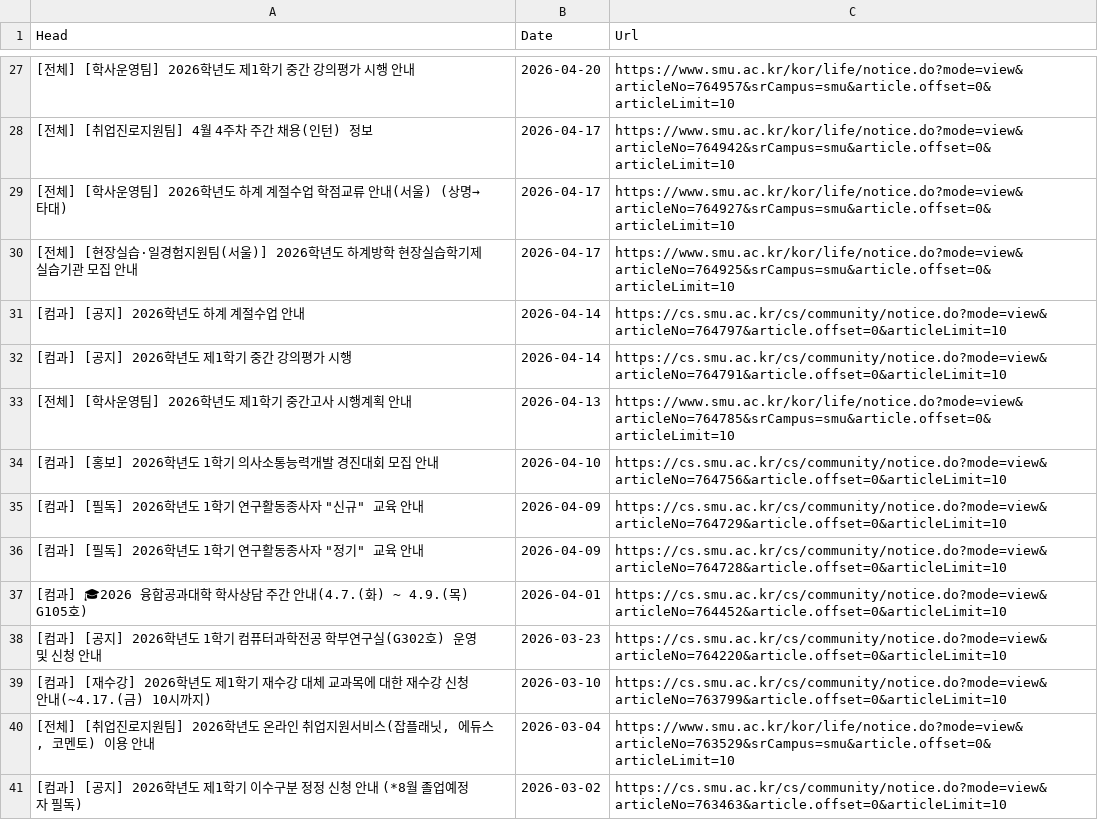
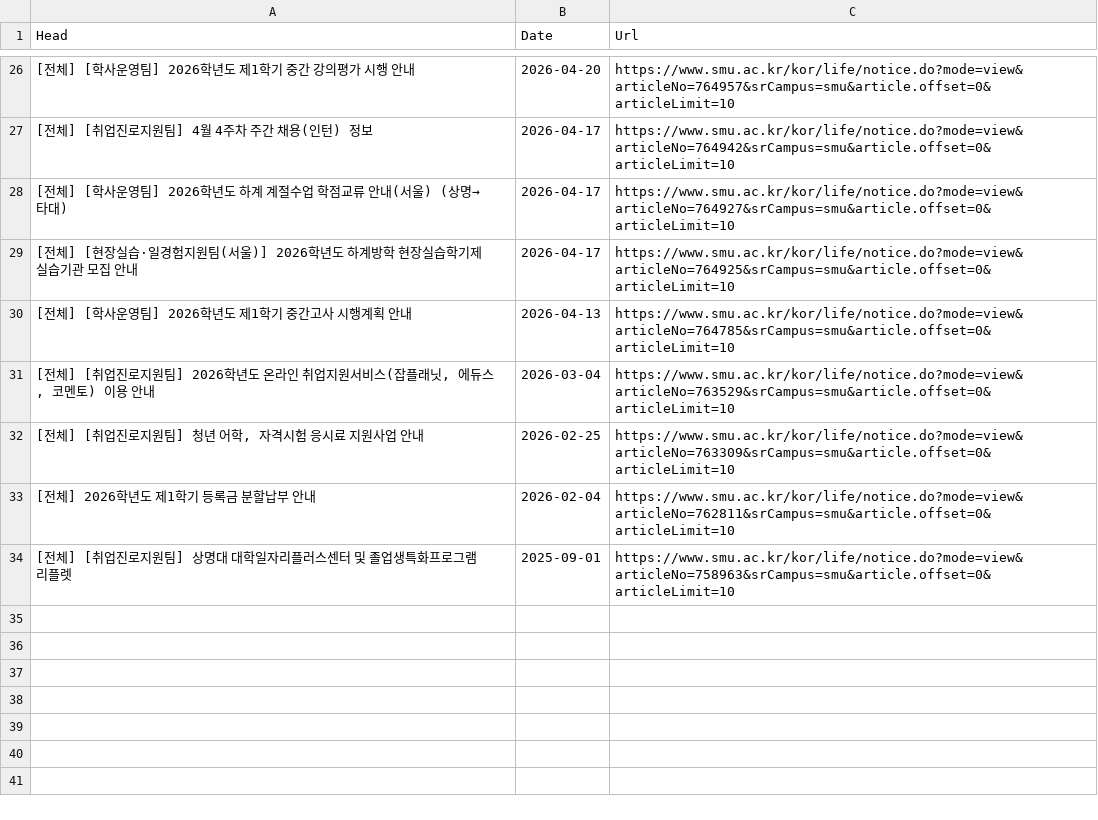
Before and after one commit to sondg921/SMU_Notice, a CSV file: notice.csv, drawn as a sheet; only a part is shown, gaps mark what is left out; the shorter side is filled out with more unchanged rows; the diff covers the shown part only.

```diff
--- a/notice.csv
+++ b/notice.csv
@@ -30,12 +29,3 @@
 [전체] [현장실습·일경험지원팀(서울)] 2026학년도 하계방학 현장실습학기제 실습기관 모집 안내,2026-04-17,https://www.smu.ac.kr/kor/life/notice.do?mode=view&articleNo=764925&srCampus=smu&article.offset=0&articleLimit=10
-[컴과] [공지] 2026학년도 하계 계절수업 안내,2026-04-14,https://cs.smu.ac.kr/cs/community/notice.do?mode=view&articleNo=764797&article.offset=0&articleLimit=10
-[컴과] [공지] 2026학년도 제1학기 중간 강의평가 시행,2026-04-14,https://cs.smu.ac.kr/cs/community/notice.do?mode=view&articleNo=764791&article.offset=0&articleLimit=10
 [전체] [학사운영팀] 2026학년도 제1학기 중간고사 시행계획 안내,2026-04-13,https://www.smu.ac.kr/kor/life/notice.do?mode=view&articleNo=764785&srCampus=smu&article.offset=0&articleLimit=10
-[컴과] [홍보] 2026학년도 1학기 의사소통능력개발 경진대회 모집 안내,2026-04-10,https://cs.smu.ac.kr/cs/community/notice.do?mode=view&articleNo=764756&article.offset=0&articleLimit=10
-"[컴과] [필독] 2026학년도 1학기 연구활동종사자 ""신규"" 교육 안내",2026-04-09,https://cs.smu.ac.kr/cs/community/notice.do?mode=view&articleNo=764729&article.offset=0&articleLimit=10
-"[컴과] [필독] 2026학년도 1학기 연구활동종사자 ""정기"" 교육 안내",2026-04-09,https://cs.smu.ac.kr/cs/community/notice.do?mode=view&articleNo=764728&article.offset=0&articleLimit=10
-[컴과] 🎓2026 융합공과대학 학사상담 주간 안내(4.7.(화) ~ 4.9.(목) G105호),2026-04-01,https://cs.smu.ac.kr/cs/community/notice.do?mode=view&articleNo=764452&article.offset=0&articleLimit=10
-[컴과] [공지] 2026학년도 1학기 컴퓨터과학전공 학부연구실(G302호) 운영 및 신청 안내,2026-03-23,https://cs.smu.ac.kr/cs/community/notice.do?mode=view&articleNo=764220&article.offset=0&articleLimit=10
-[컴과] [재수강] 2026학년도 제1학기 재수강 대체 교과목에 대한 재수강 신청 안내(~4.17.(금) 10시까지),2026-03-10,https://cs.smu.ac.kr/cs/community/notice.do?mode=view&articleNo=763799&article.offset=0&articleLimit=10
 "[전체] [취업진로지원팀] 2026학년도 온라인 취업지원서비스(잡플래닛, 에듀스, 코멘토) 이용 안내",2026-03-04,https://www.smu.ac.kr/kor/life/notice.do?mode=view&articleNo=763529&srCampus=smu&article.offset=0&articleLimit=10
-[컴과] [공지] 2026학년도 제1학기 이수구분 정정 신청 안내 (*8월 졸업예정자 필독),2026-03-02,https://cs.smu.ac.kr/cs/community/notice.do?mode=view&articleNo=763463&article.offset=0&articleLimit=10
```
Also changed, not shown: 9 removed rows elsewhere in this file, 1 other file.
